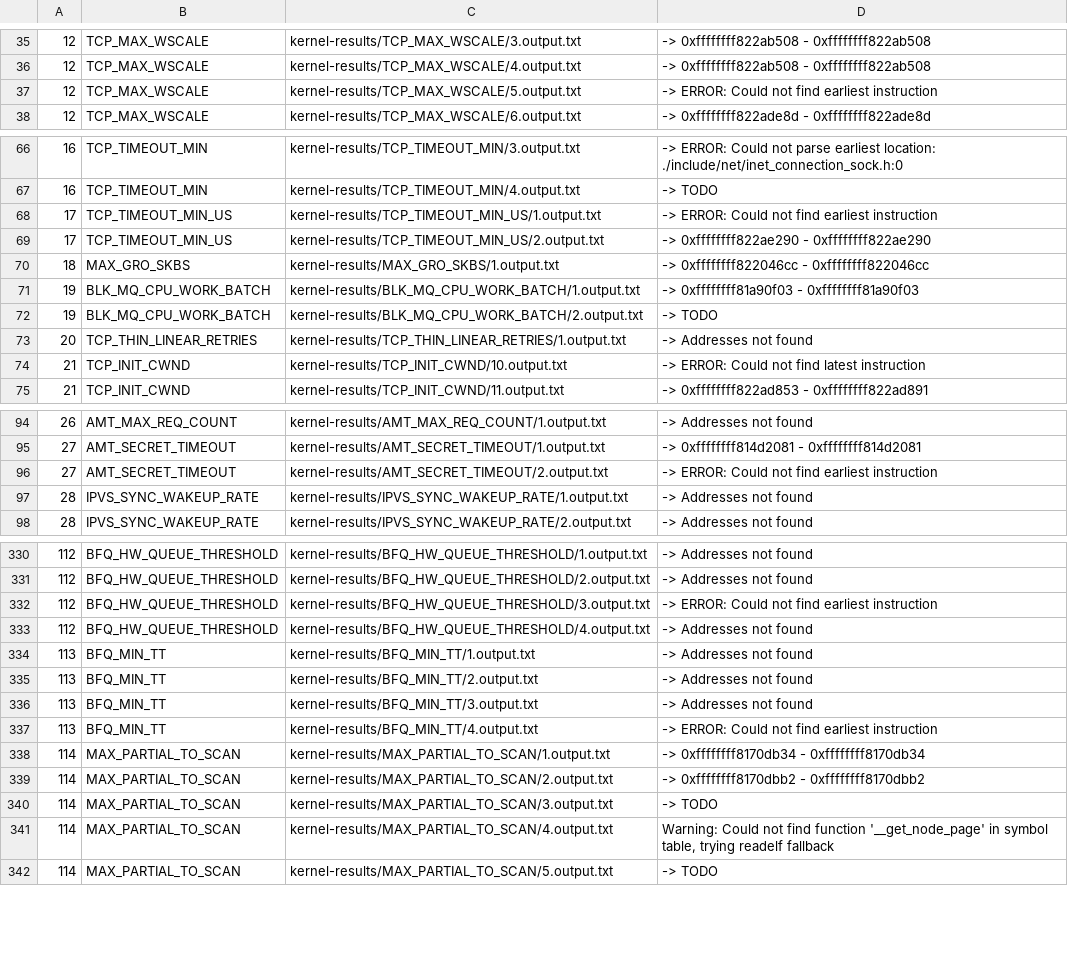
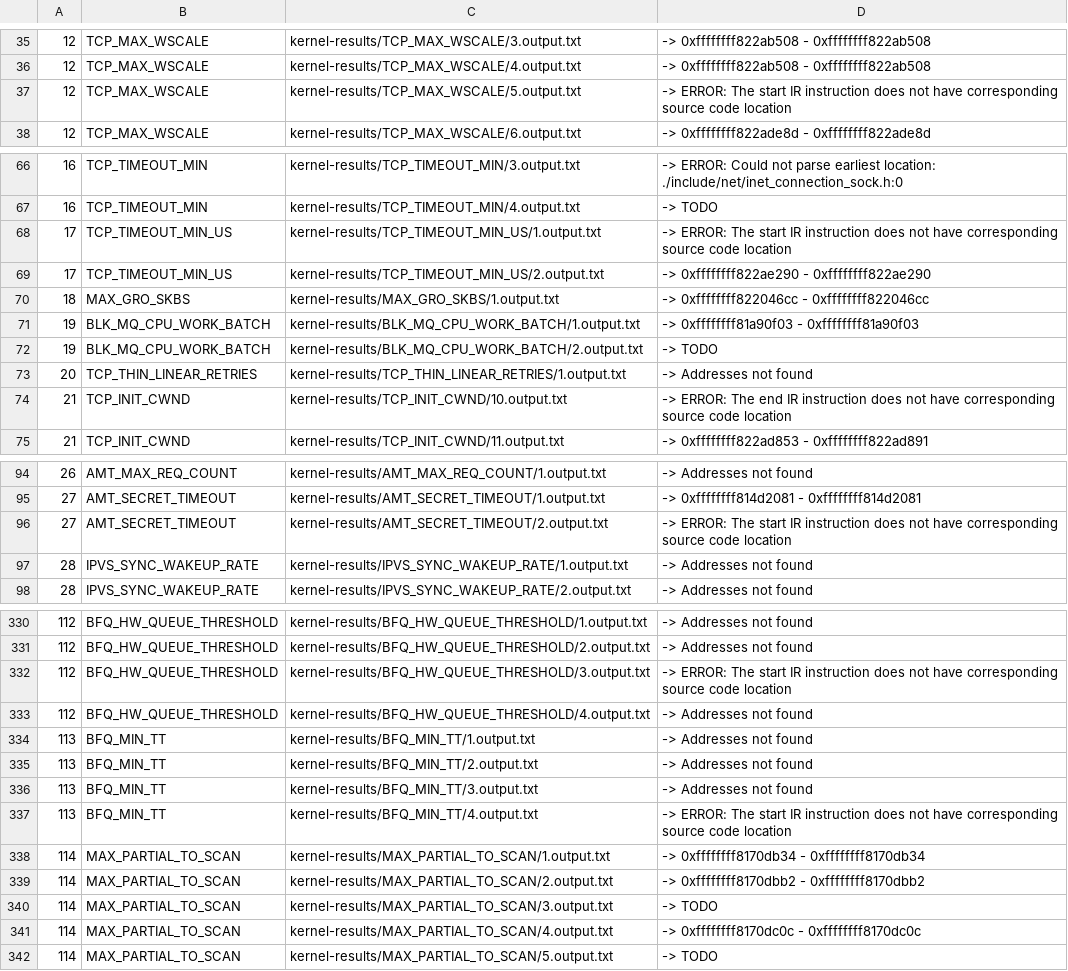
Before and after one commit to xkernel-org/Xkernel, a CSV file: addr.csv, drawn as a sheet; only a part is shown, gaps mark what is left out; the diff covers the shown part only.

```diff
--- a/addr.csv
+++ b/addr.csv
@@ -36,3 +36,3 @@
 12,TCP_MAX_WSCALE,kernel-results/TCP_MAX_WSCALE/4.output.txt,"-> 0xffffffff822ab508 - 0xffffffff822ab508"
-12,TCP_MAX_WSCALE,kernel-results/TCP_MAX_WSCALE/5.output.txt,"-> ERROR: Could not find earliest instruction"
+12,TCP_MAX_WSCALE,kernel-results/TCP_MAX_WSCALE/5.output.txt,"-> ERROR: The start IR instruction does not have corresponding source code location"
 12,TCP_MAX_WSCALE,kernel-results/TCP_MAX_WSCALE/6.output.txt,"-> 0xffffffff822ade8d - 0xffffffff822ade8d"
@@ -67,3 +67,3 @@
 16,TCP_TIMEOUT_MIN,kernel-results/TCP_TIMEOUT_MIN/4.output.txt,"-> TODO"
-17,TCP_TIMEOUT_MIN_US,kernel-results/TCP_TIMEOUT_MIN_US/1.output.txt,"-> ERROR: Could not find earliest instruction"
+17,TCP_TIMEOUT_MIN_US,kernel-results/TCP_TIMEOUT_MIN_US/1.output.txt,"-> ERROR: The start IR instruction does not have corresponding source code location"
 17,TCP_TIMEOUT_MIN_US,kernel-results/TCP_TIMEOUT_MIN_US/2.output.txt,"-> 0xffffffff822ae290 - 0xffffffff822ae290"
@@ -73,3 +73,3 @@
 20,TCP_THIN_LINEAR_RETRIES,kernel-results/TCP_THIN_LINEAR_RETRIES/1.output.txt,"-> Addresses not found"
-21,TCP_INIT_CWND,kernel-results/TCP_INIT_CWND/10.output.txt,"-> ERROR: Could not find latest instruction"
+21,TCP_INIT_CWND,kernel-results/TCP_INIT_CWND/10.output.txt,"-> ERROR: The end IR instruction does not have corresponding source code location"
 21,TCP_INIT_CWND,kernel-results/TCP_INIT_CWND/11.output.txt,"-> 0xffffffff822ad853 - 0xffffffff822ad891"
@@ -95,3 +95,3 @@
 27,AMT_SECRET_TIMEOUT,kernel-results/AMT_SECRET_TIMEOUT/1.output.txt,"-> 0xffffffff814d2081 - 0xffffffff814d2081"
-27,AMT_SECRET_TIMEOUT,kernel-results/AMT_SECRET_TIMEOUT/2.output.txt,"-> ERROR: Could not find earliest instruction"
+27,AMT_SECRET_TIMEOUT,kernel-results/AMT_SECRET_TIMEOUT/2.output.txt,"-> ERROR: The start IR instruction does not have corresponding source code location"
 28,IPVS_SYNC_WAKEUP_RATE,kernel-results/IPVS_SYNC_WAKEUP_RATE/1.output.txt,"-> Addresses not found"
@@ -331,3 +331,3 @@
 112,BFQ_HW_QUEUE_THRESHOLD,kernel-results/BFQ_HW_QUEUE_THRESHOLD/2.output.txt,"-> Addresses not found"
-112,BFQ_HW_QUEUE_THRESHOLD,kernel-results/BFQ_HW_QUEUE_THRESHOLD/3.output.txt,"-> ERROR: Could not find earliest instruction"
+112,BFQ_HW_QUEUE_THRESHOLD,kernel-results/BFQ_HW_QUEUE_THRESHOLD/3.output.txt,"-> ERROR: The start IR instruction does not have corresponding source code location"
 112,BFQ_HW_QUEUE_THRESHOLD,kernel-results/BFQ_HW_QUEUE_THRESHOLD/4.output.txt,"-> Addresses not found"
@@ -336,3 +336,3 @@
 113,BFQ_MIN_TT,kernel-results/BFQ_MIN_TT/3.output.txt,"-> Addresses not found"
-113,BFQ_MIN_TT,kernel-results/BFQ_MIN_TT/4.output.txt,"-> ERROR: Could not find earliest instruction"
+113,BFQ_MIN_TT,kernel-results/BFQ_MIN_TT/4.output.txt,"-> ERROR: The start IR instruction does not have corresponding source code location"
 114,MAX_PARTIAL_TO_SCAN,kernel-results/MAX_PARTIAL_TO_SCAN/1.output.txt,"-> 0xffffffff8170db34 - 0xffffffff8170db34"
@@ -340,3 +340,3 @@
 114,MAX_PARTIAL_TO_SCAN,kernel-results/MAX_PARTIAL_TO_SCAN/3.output.txt,"-> TODO"
-114,MAX_PARTIAL_TO_SCAN,kernel-results/MAX_PARTIAL_TO_SCAN/4.output.txt,"Warning: Could not find function '__get_node_page' in symbol table, trying readelf fallback"
+114,MAX_PARTIAL_TO_SCAN,kernel-results/MAX_PARTIAL_TO_SCAN/4.output.txt,"-> 0xffffffff8170dc0c - 0xffffffff8170dc0c"
 114,MAX_PARTIAL_TO_SCAN,kernel-results/MAX_PARTIAL_TO_SCAN/5.output.txt,"-> TODO"
```
Also changed, not shown: 32 edited cells elsewhere in this file.
